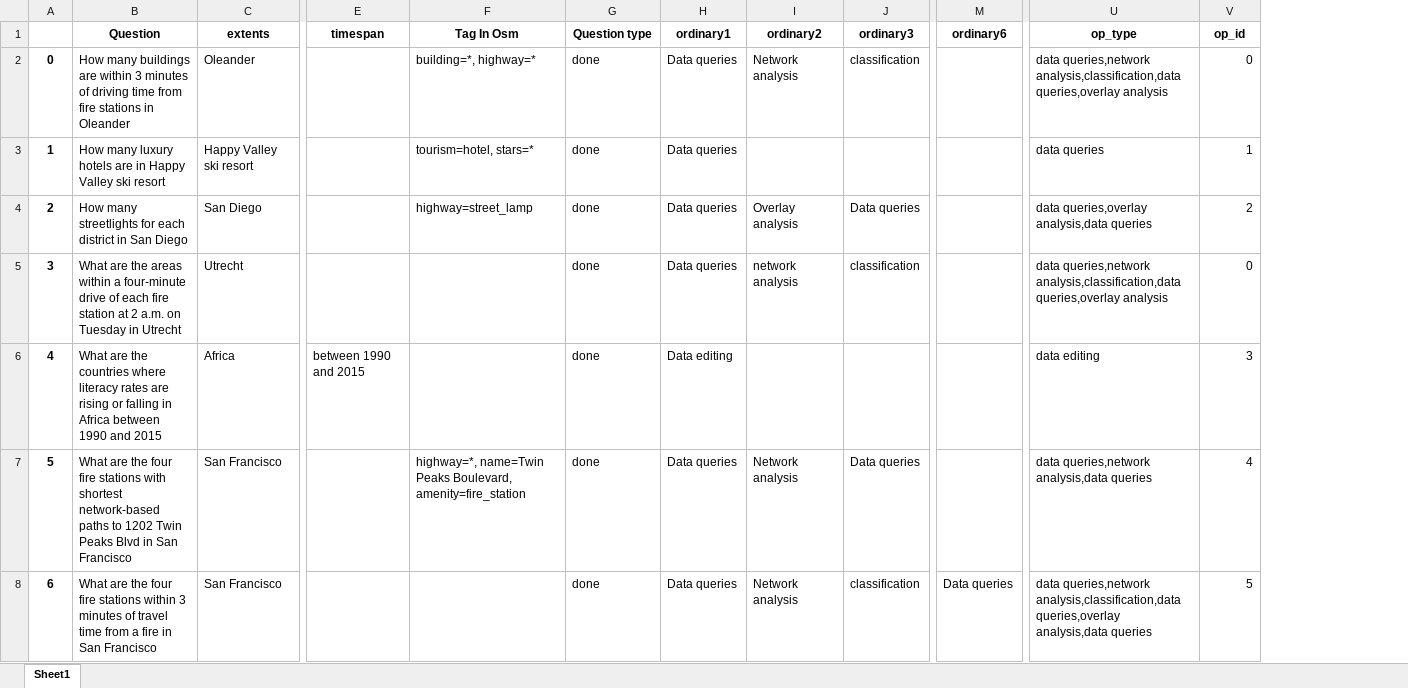
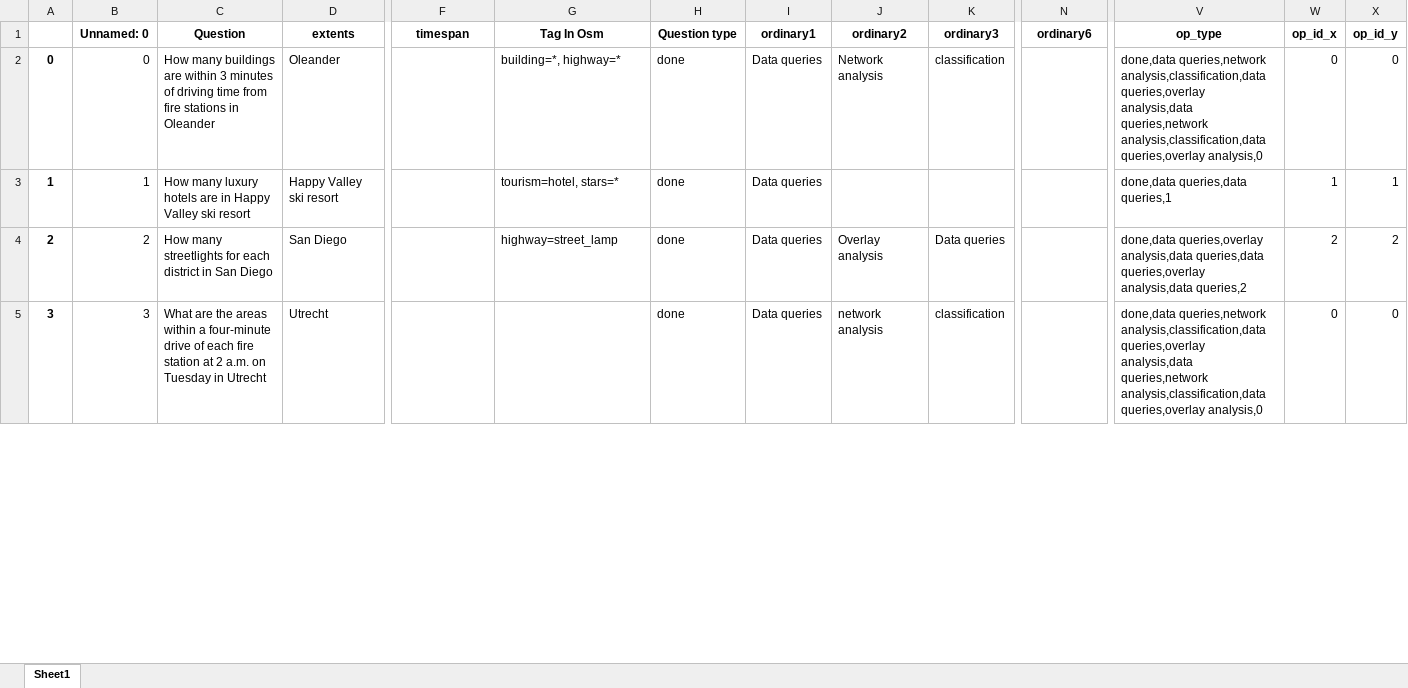
Before and after one commit to Chaeguevara/Text2Geo-flow, an Excel workbook: textToOps/utils/text.xlsx, sheet Sheet1, drawn as a sheet; only a part is shown, gaps mark what is left out; values as stored, in another font and other column widths than the file's, no borders; removed rows and columns are numbered as before the commit, all else as after; rows hold the shown columns only; the diff covers the shown part only; the diff names each change by its address in the sheet, - before the commit and + after, or states it on an @@ line.

```diff
--- a/textToOps/utils/text.xlsx (sheet Sheet1)
+++ b/textToOps/utils/text.xlsx (sheet Sheet1)
+column B (Unnamed: 0), rows 2-5: 0 | 1 | 2 | 3
+column X (op_id_y), rows 2-5: 0 | 1 | 2 | 0
-W1: op_id
+W1: op_id_x
-V2 (op_type): data queries,network analysis,classification,data queries,overlay analysis
+V2 (op_type): done,data queries,network analysis,classification,data queries,overlay analysis,data queries,network analysis,classification,data queries,overlay analysis,0
-V3 (op_type): data queries
+V3 (op_type): done,data queries,data queries,1
-V4 (op_type): data queries,overlay analysis,data queries
+V4 (op_type): done,data queries,overlay analysis,data queries,data queries,overlay analysis,data queries,2
-V5 (op_type): data queries,network analysis,classification,data queries,overlay analysis
+V5 (op_type): done,data queries,network analysis,classification,data queries,overlay analysis,data queries,network analysis,classification,data queries,overlay analysis,0
-row 6: 4 | What are the countries where literacy rates are rising or falling in Africa between 1990 and 2015 | Africa | between 1990 and 2015 |  | done | Data editing |  |  |  | data editing | 3
-row 7: 5 | What are the four fire stations with shortest network-based paths to 1202 Twin Peaks Blvd in San Francisco | San Francisco |  | highway=*, name=Twin Peaks Boulevard, amenity=fire_station | done | Data queries | Network analysis | Data queries |  | data queries,network analysis,data queries | 4
-row 8: 6 | What are the four fire stations within 3 minutes of travel time from a fire in San Francisco | San Francisco |  |  | done | Data queries | Network analysis | classification | Data queries | data queries,network analysis,classification,data queries,overlay analysis,data queries | 5
```
Also changed, not shown: 42 removed rows, 87 edited cells and row numbers in column A elsewhere in this sheet, textToOps/data/op_type.xlsx, textToOps/data/paraphrased.xlsx, 8 other files.
